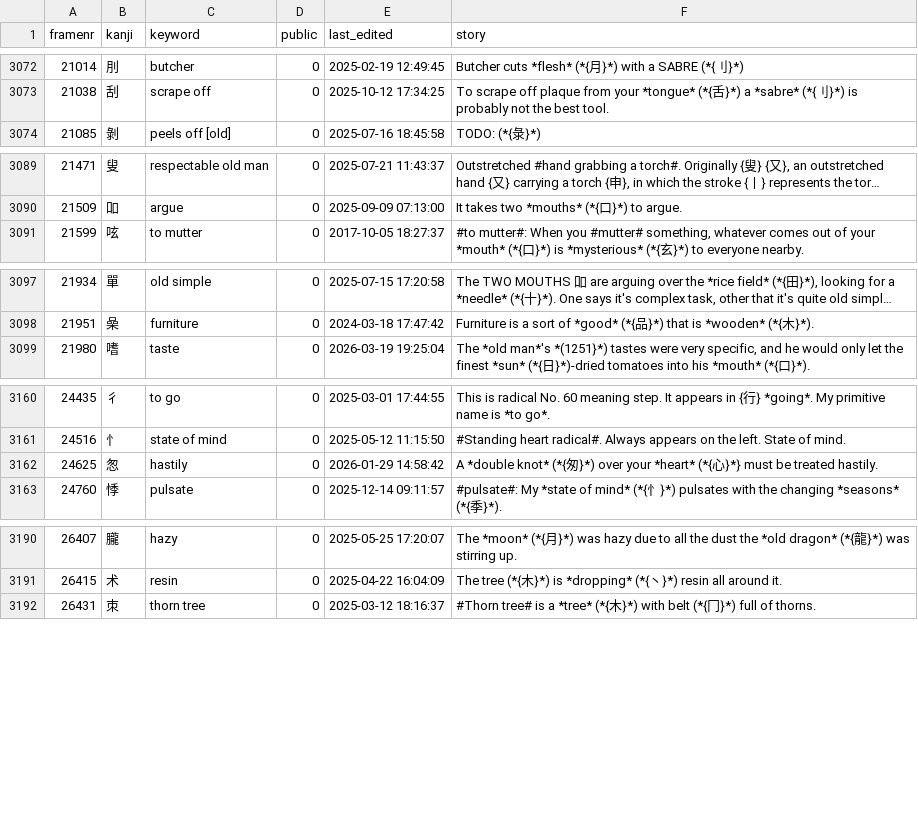
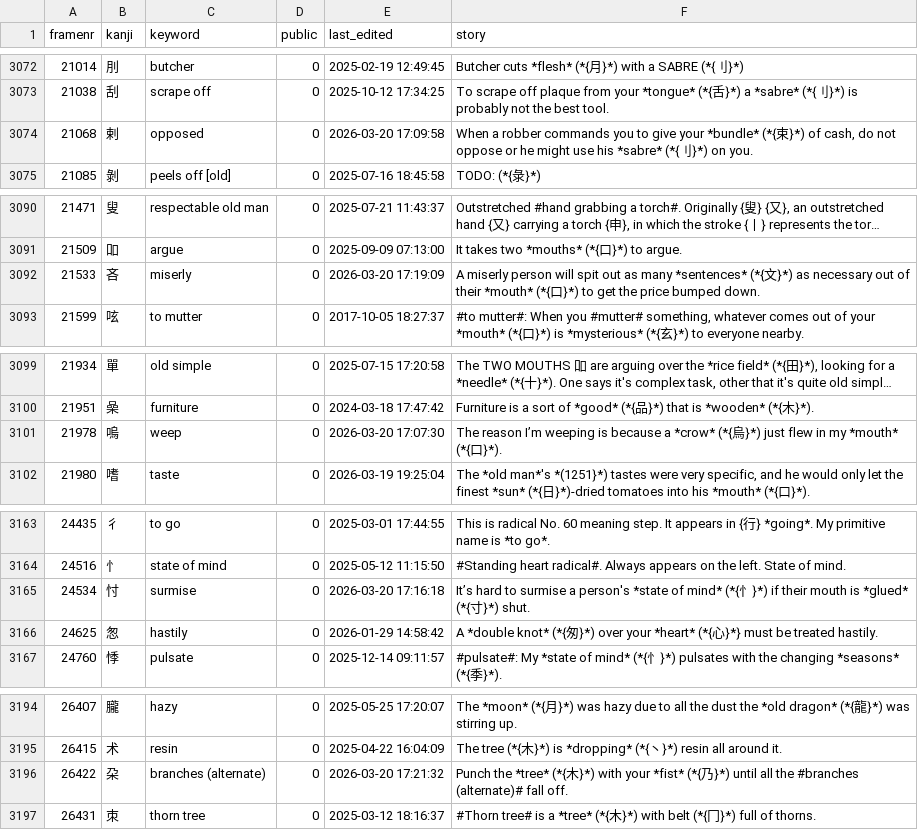
Before and after one commit to AntonioCarlini/japanese, a CSV file: external/my_stories.csv, drawn as a sheet; only a part is shown, gaps mark what is left out; long unchanged cells end in …; the diff covers the shown part only; the diff names each change by its address in the sheet, - before the commit and + after, or states it on an @@ line.

Commit message:
Include foru more non-jouyou kanji
These four new kanji appear in Anki sentences evern though they are not jouyou kanji.

external/my_stories.csv: Pick up the updated stories from koohii.com ...

data/kanji.data: ... add definitions for the newly required kanji ...

scripts/FastKanji.rb: ... and updated the fast-access script.

```diff
--- a/external/my_stories.csv
+++ b/external/my_stories.csv
+row 3074: 21068 | 剌 | opposed | 0 | 2026-03-20 17:09:58 | When a robber commands you to give your *bundle* (*{束}*) of cash, do not oppose or he might use his *sabre* (*{刂}*) on you.
+row 3092: 21533 | 吝 | miserly | 0 | 2026-03-20 17:19:09 | A miserly person will spit out as many *sentences* (*{文}*) as necessary out of their *mouth* (*{口}*) to get the price bumped down.
+row 3101: 21978 | 嗚 | weep | 0 | 2026-03-20 17:07:30 | The reason I’m weeping is because a *crow* (*{烏}*) just flew in my *mouth* (*{口}*).
+row 3165: 24534 | 忖 | surmise | 0 | 2026-03-20 17:16:18 | It’s hard to surmise a person's *state of mind* (*{忄}*) if their mouth is *glued* (*{寸}*) shut.
+row 3196: 26422 | 朶 | branches (alternate) | 0 | 2026-03-20 17:21:32 | Punch the *tree* (*{木}*) with your *fist* (*{乃}*) until all the #branches (alternate)# fall off.
```
Also changed, not shown: 2 edited cells elsewhere in this file, 2 other files.
